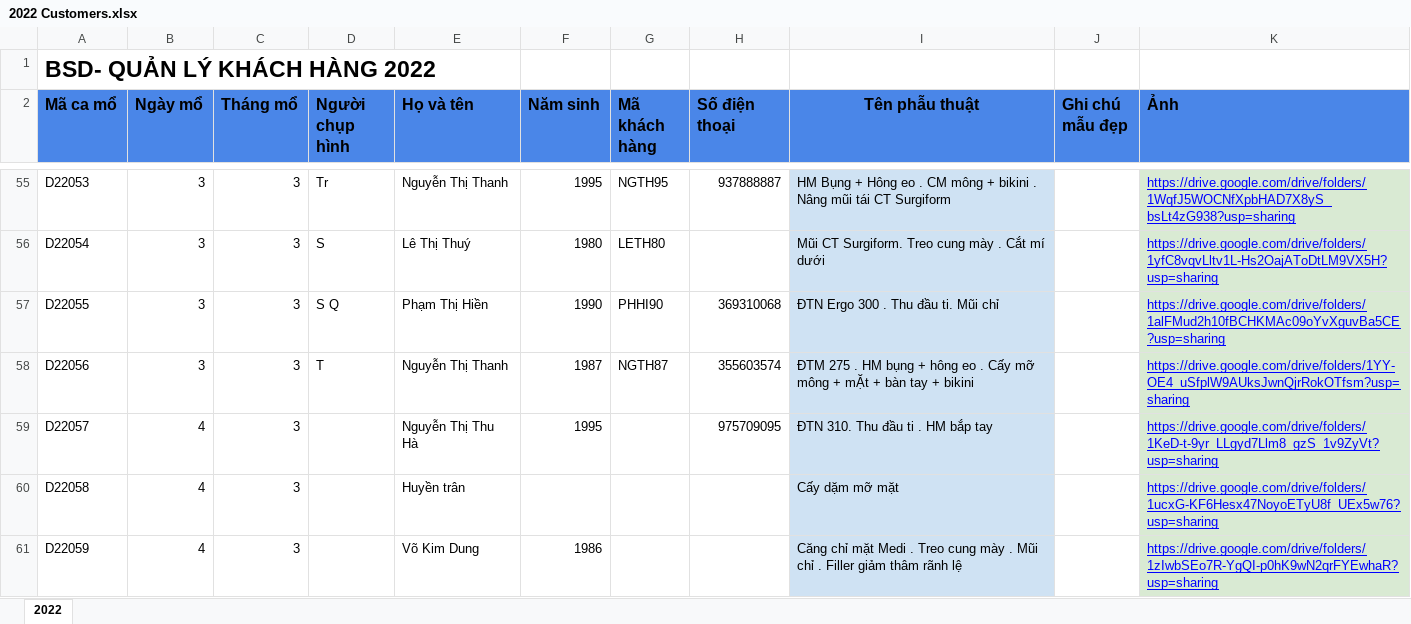
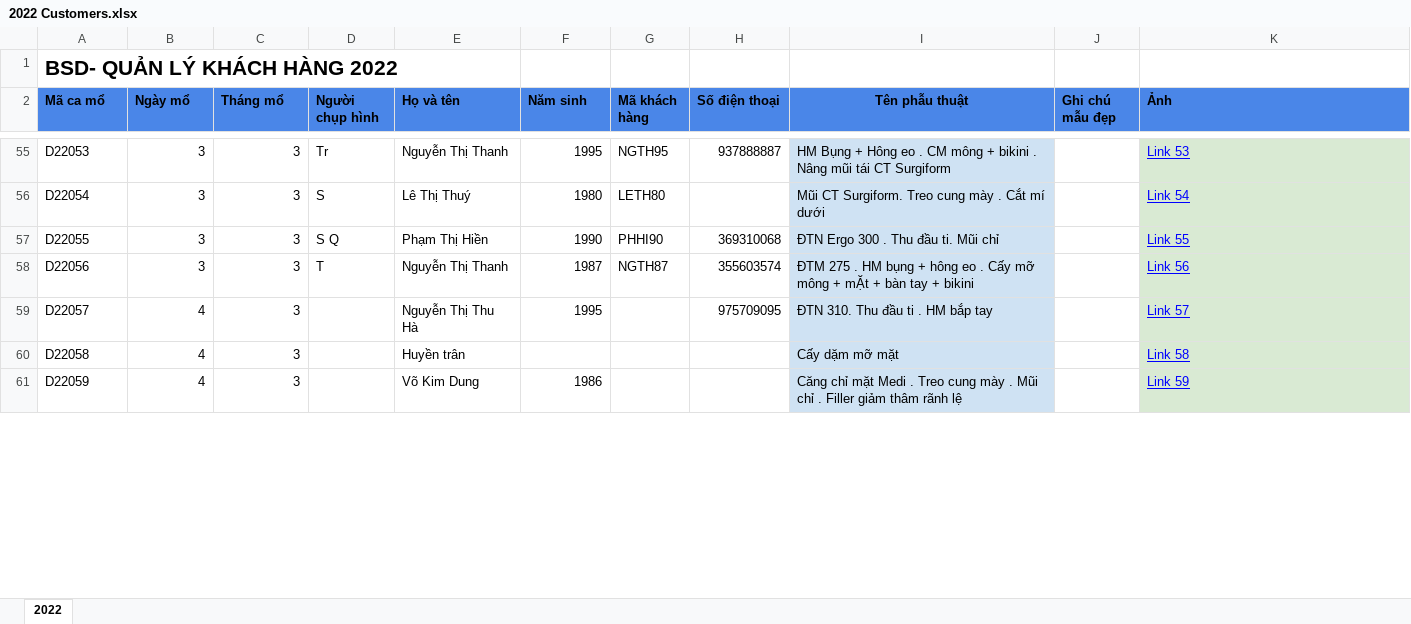
Before and after one commit to SonNg2k/nodejs-edit-excels, an Excel workbook: excels/2022 Customers.xlsx, sheet 2022, drawn as a sheet; only a part is shown, gaps mark what is left out; values as stored, in another font and other column widths than the file's, no borders; charts and pictures not drawn; the diff covers the shown part only; the diff names each change by its address in the sheet, - before the commit and + after, or states it on an @@ line.

```diff
--- a/excels/2022 Customers.xlsx (sheet 2022)
+++ b/excels/2022 Customers.xlsx (sheet 2022)
@@ A1 text size: smaller @@
@@ A2:K2 text size: smaller @@
-K55 (Ảnh): https://drive.google.com/drive/folders/1WqfJ5WOCNfXpbHAD7X8yS_bsLt4zG938?usp=sharing
+K55 (Ảnh): Link 53
-K56 (Ảnh): https://drive.google.com/drive/folders/1yfC8vqvLltv1L-Hs2OajAToDtLM9VX5H?usp=sharing
+K56 (Ảnh): Link 54
-K57 (Ảnh): https://drive.google.com/drive/folders/1alFMud2h10fBCHKMAc09oYvXguvBa5CE?usp=sharing
+K57 (Ảnh): Link 55
-K58 (Ảnh): https://drive.google.com/drive/folders/1YY-OE4_uSfplW9AUksJwnQjrRokOTfsm?usp=sharing
+K58 (Ảnh): Link 56
-K59 (Ảnh): https://drive.google.com/drive/folders/1KeD-t-9yr_LLgyd7Llm8_gzS_1v9ZyVt?usp=sharing
+K59 (Ảnh): Link 57
-K60 (Ảnh): https://drive.google.com/drive/folders/1ucxG-KF6Hesx47NoyoETyU8f_UEx5w76?usp=sharing
+K60 (Ảnh): Link 58
-K61 (Ảnh): https://drive.google.com/drive/folders/1zIwbSEo7R-YgQI-p0hK9wN2qrFYEwhaR?usp=sharing
+K61 (Ảnh): Link 59
```
Also changed, not shown: 193 edited cells elsewhere in this sheet, charts or pictures, 2 other files.
